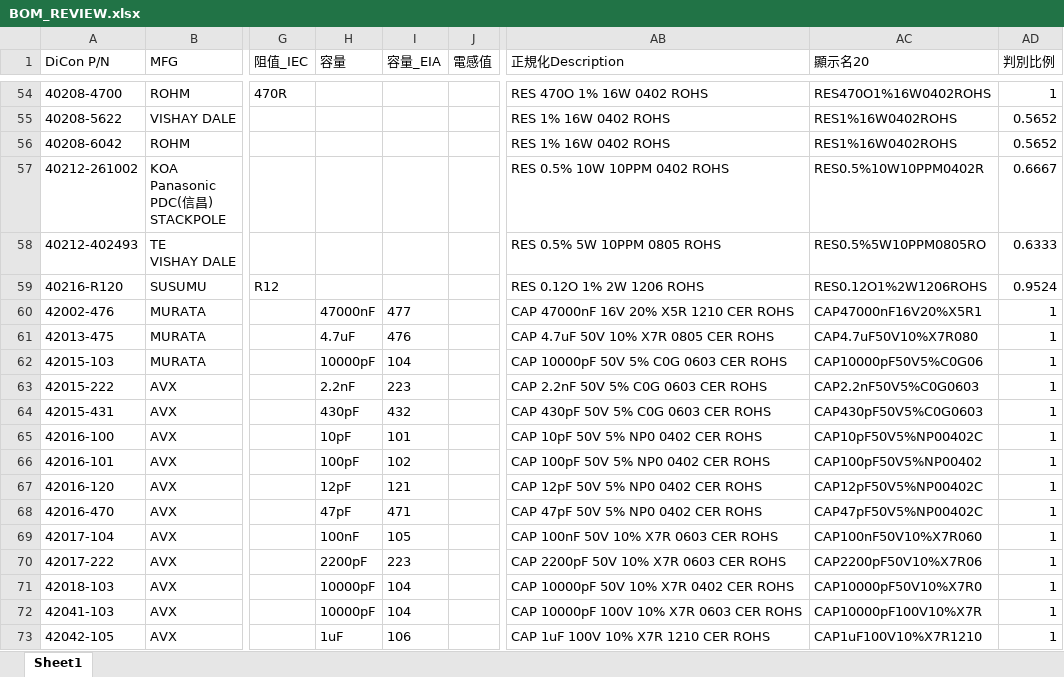
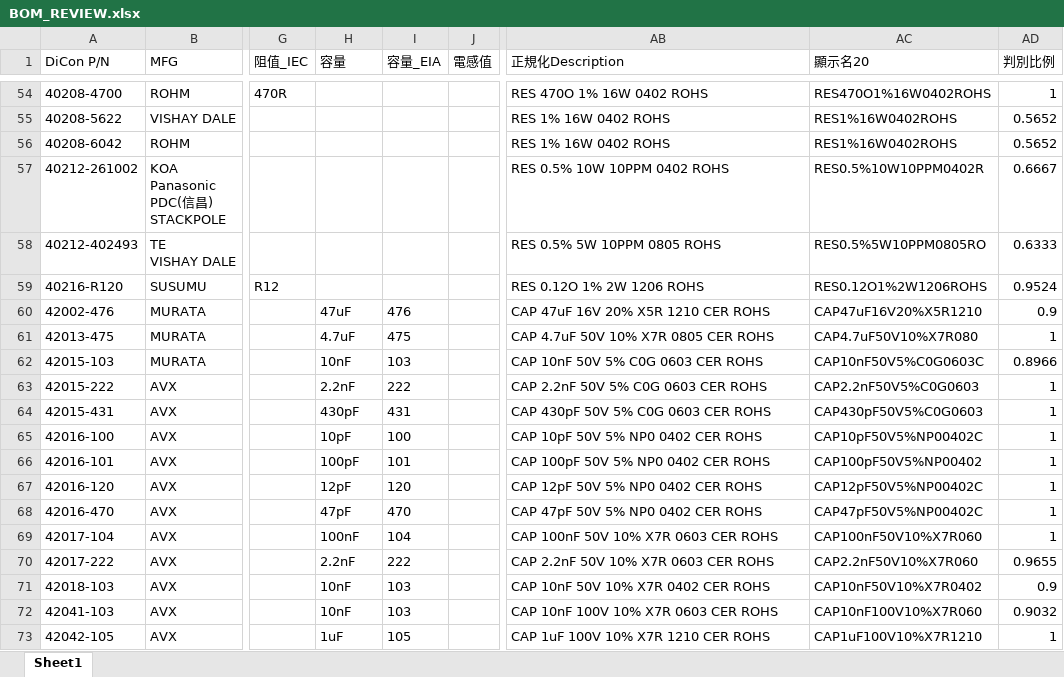
Before and after one commit to ChouKuanCheng/bom_system, an Excel workbook: outputs/BOM_REVIEW.xlsx, sheet Sheet1, drawn as a sheet; only a part is shown, gaps mark what is left out; values as stored, in another font and other column widths than the file's, no borders; the diff covers the shown part only; the diff names each change by its address in the sheet, - before the commit and + after, or states it on an @@ line.

```diff
--- a/outputs/BOM_REVIEW.xlsx (sheet Sheet1)
+++ b/outputs/BOM_REVIEW.xlsx (sheet Sheet1)
-H60 (容量): 47000nF
+H60 (容量): 47uF
-I60 (容量_EIA): 477
+I60 (容量_EIA): 476
-AB60 (正規化Description): CAP 47000nF 16V 20% X5R 1210 CER ROHS
+AB60 (正規化Description): CAP 47uF 16V 20% X5R 1210 CER ROHS
-AC60 (顯示名20): CAP47000nF16V20%X5R1
+AC60 (顯示名20): CAP47uF16V20%X5R1210
-AD60 (判別比例): 1
+AD60 (判別比例): 0.9
-I61 (容量_EIA): 476
+I61 (容量_EIA): 475
-H62 (容量): 10000pF
+H62 (容量): 10nF
-I62 (容量_EIA): 104
+I62 (容量_EIA): 103
-AB62 (正規化Description): CAP 10000pF 50V 5% C0G 0603 CER ROHS
+AB62 (正規化Description): CAP 10nF 50V 5% C0G 0603 CER ROHS
-AC62 (顯示名20): CAP10000pF50V5%C0G06
+AC62 (顯示名20): CAP10nF50V5%C0G0603C
-AD62 (判別比例): 1
+AD62 (判別比例): 0.8966
-I63 (容量_EIA): 223
+I63 (容量_EIA): 222
-I64 (容量_EIA): 432
+I64 (容量_EIA): 431
-I65 (容量_EIA): 101
+I65 (容量_EIA): 100
-I66 (容量_EIA): 102
+I66 (容量_EIA): 101
-I67 (容量_EIA): 121
+I67 (容量_EIA): 120
-I68 (容量_EIA): 471
+I68 (容量_EIA): 470
-I69 (容量_EIA): 105
+I69 (容量_EIA): 104
-H70 (容量): 2200pF
+H70 (容量): 2.2nF
-I70 (容量_EIA): 223
+I70 (容量_EIA): 222
-AB70 (正規化Description): CAP 2200pF 50V 10% X7R 0603 CER ROHS
+AB70 (正規化Description): CAP 2.2nF 50V 10% X7R 0603 CER ROHS
-AC70 (顯示名20): CAP2200pF50V10%X7R06
+AC70 (顯示名20): CAP2.2nF50V10%X7R060
-AD70 (判別比例): 1
+AD70 (判別比例): 0.9655
-H71:H72 (容量): 10000pF
+H71:H72 (容量): 10nF
-I71:I72 (容量_EIA): 104
+I71:I72 (容量_EIA): 103
-AB71 (正規化Description): CAP 10000pF 50V 10% X7R 0402 CER ROHS
+AB71 (正規化Description): CAP 10nF 50V 10% X7R 0402 CER ROHS
-AC71 (顯示名20): CAP10000pF50V10%X7R0
+AC71 (顯示名20): CAP10nF50V10%X7R0402
-AD71 (判別比例): 1
+AD71 (判別比例): 0.9
-AB72 (正規化Description): CAP 10000pF 100V 10% X7R 0603 CER ROHS
+AB72 (正規化Description): CAP 10nF 100V 10% X7R 0603 CER ROHS
-AC72 (顯示名20): CAP10000pF100V10%X7R
+AC72 (顯示名20): CAP10nF100V10%X7R060
-AD72 (判別比例): 1
+AD72 (判別比例): 0.9032
-I73 (容量_EIA): 106
+I73 (容量_EIA): 105
```
Also changed, not shown: 295 edited cells elsewhere in this sheet, outputs/BOM_AUTO.xlsx, outputs/BOM_final.xlsx, 1 other file.
